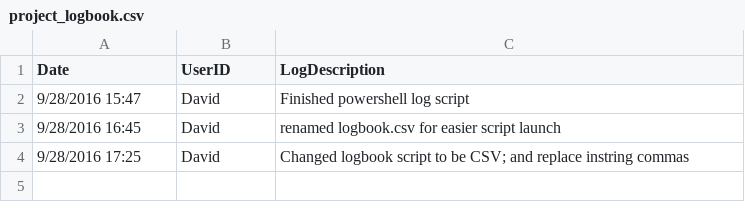
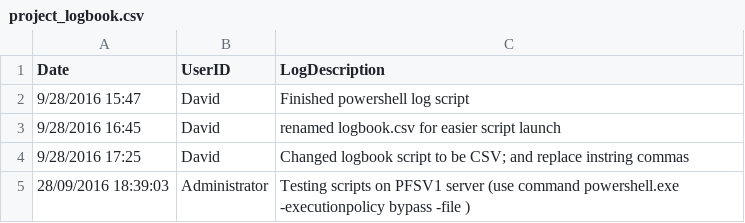
Before and after one commit to DavidLejeune/PS_AD_Users_script, a CSV file: project_logbook.csv, drawn as a sheet; the diff names each change by its address in the sheet, - before the commit and + after, or states it on an @@ line.

```diff
--- a/project_logbook.csv
+++ b/project_logbook.csv
+row 5: 28/09/2016 18:39:03 | Administrator | Testing scripts on PFSV1 server (use command powershell.exe -executionpolicy bypass -file )
```
Also changed, not shown: 1 other file.
